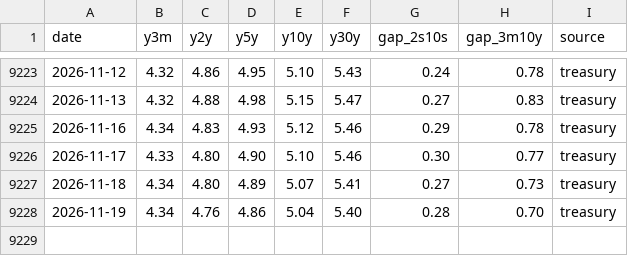
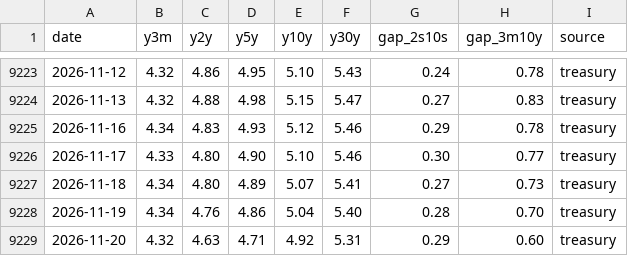
Before and after one commit to Jim-Lohse/investment-lab, a CSV file: data/rates/treasury_daily.csv, drawn as a sheet; only a part is shown, gaps mark what is left out.

```diff
--- a/data/rates/treasury_daily.csv
+++ b/data/rates/treasury_daily.csv
@@ -9228 +9228,2 @@ date,y3m,y2y,y5y,y10y,y30y,gap_2s10s,gap_3m10y,source
 2026-11-19,4.34,4.76,4.86,5.04,5.40,0.28,0.70,treasury
+2026-11-20,4.32,4.63,4.71,4.92,5.31,0.29,0.60,treasury
```
Also changed, not shown: data/prices/etf_daily.csv, 8 other files.
